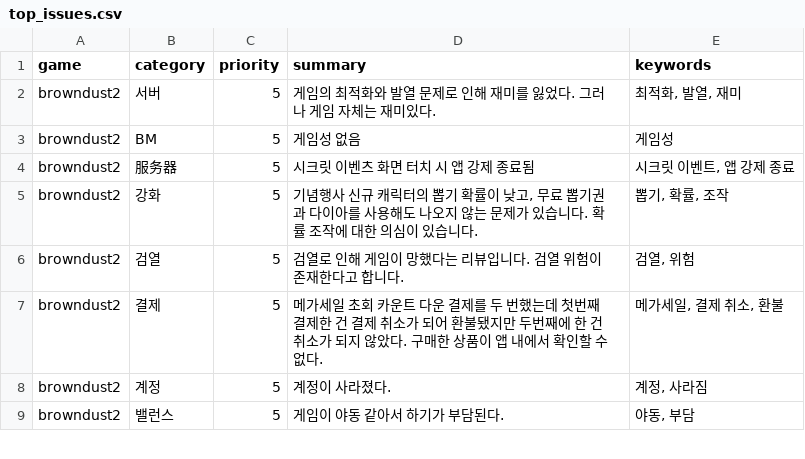
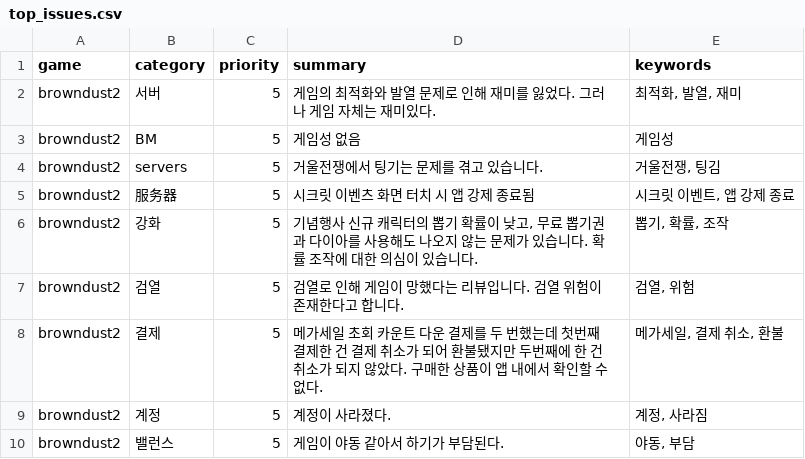
Before and after one commit to roid-eng/game-voc-analyzer, a CSV file: data/top_issues.csv, drawn as a sheet; only a part is shown; the diff names each change by its address in the sheet, - before the commit and + after, or states it on an @@ line.

```diff
--- a/data/top_issues.csv
+++ b/data/top_issues.csv
+row 4: browndust2 | servers | 5 | 거울전쟁에서 팅기는 문제를 겪고 있습니다. | 거울전쟁, 팅김
```
Also changed, not shown: data/reviews.csv, 1 other file.
